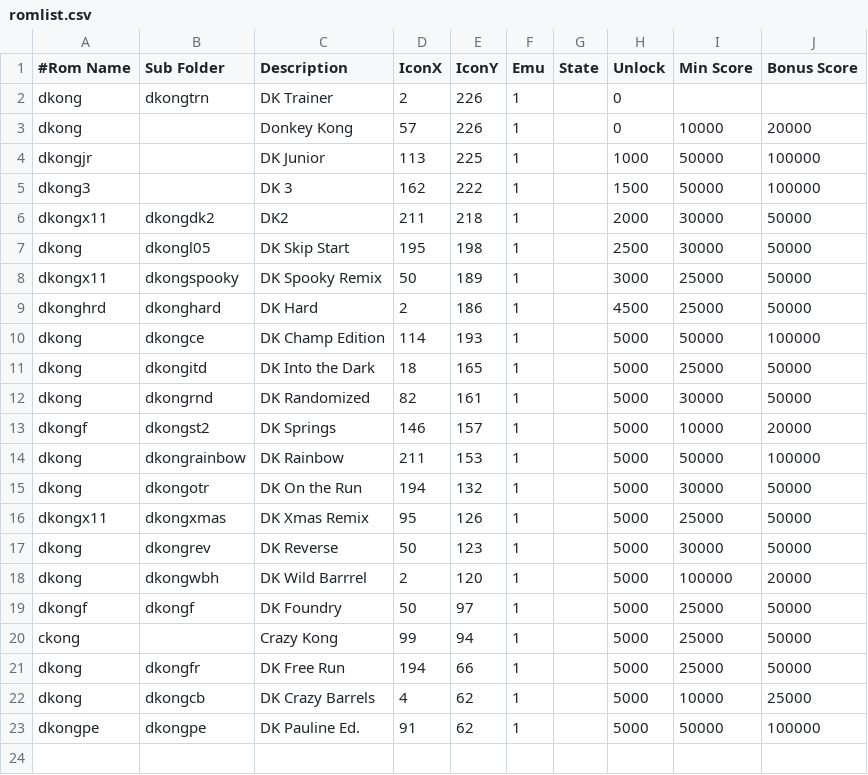
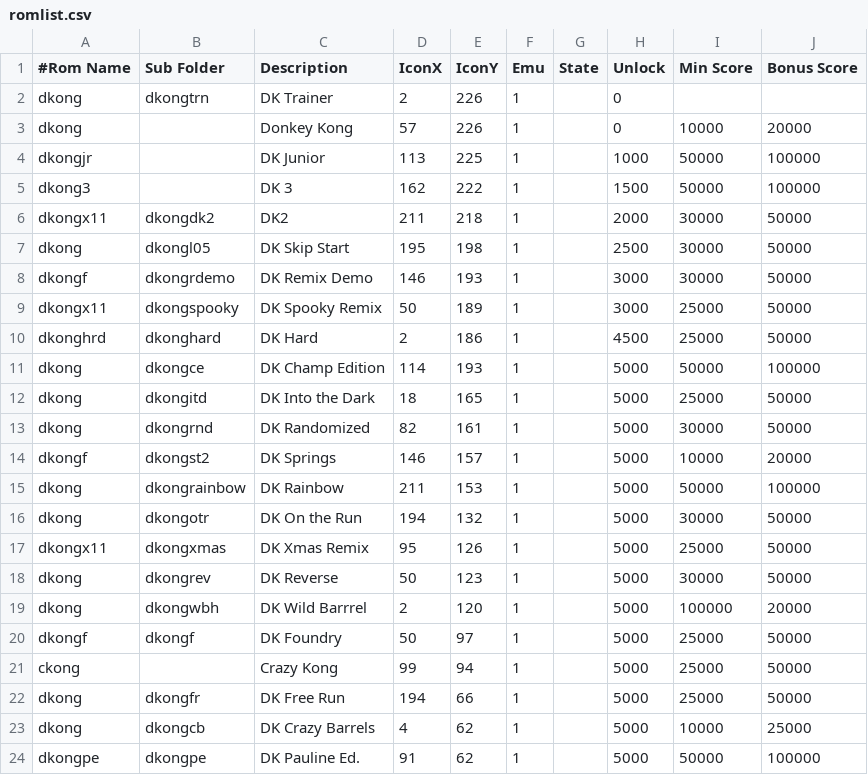
Before and after one commit to 10yard/dkafe, a CSV file: romlist.csv, drawn as a sheet.

Commit message:
rdemo ips added Identified Issue with dkongf and dkongx11 roms as the highscore memory location is different

```diff
--- a/romlist.csv
+++ b/romlist.csv
@@ -7,2 +7,3 @@ dkongx11,dkongdk2,DK2,211,218,1,,2000,30000,50000
 dkong,dkongl05,DK Skip Start,195,198,1,,2500,30000,50000
+dkongf,dkongrdemo,DK Remix Demo,146,193,1,,3000,30000,50000
 dkongx11,dkongspooky,DK Spooky Remix,50,189,1,,3000,25000,50000
```
Also changed, not shown: 5 other files.
